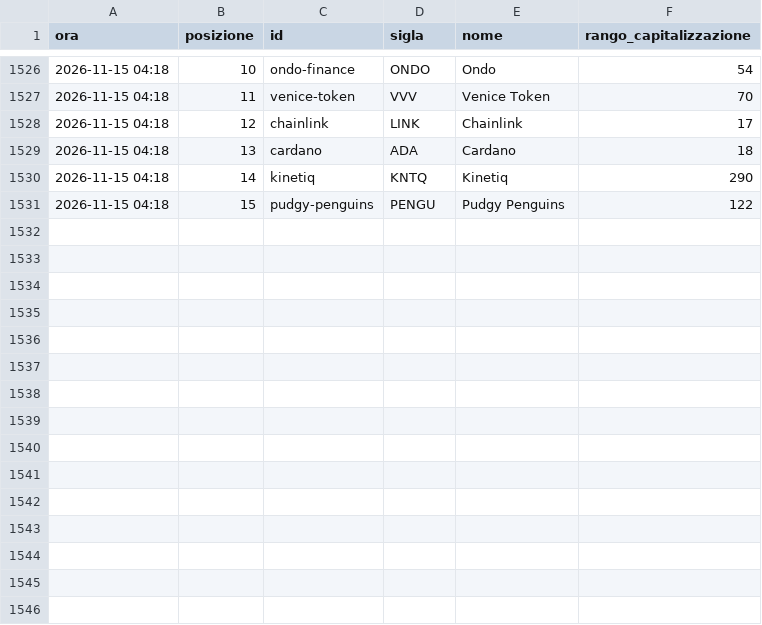
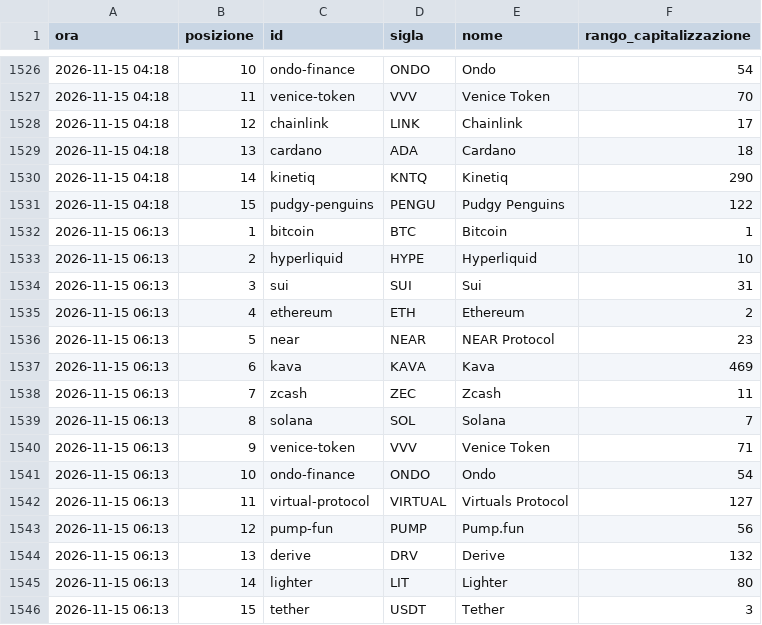
Before and after one commit to alessiobaljak/agentic_trading_system, a CSV file: research/notizie/archivio/tendenze.csv, drawn as a sheet; only a part is shown, gaps mark what is left out; the diff names each change by its address in the sheet, - before the commit and + after, or states it on an @@ line.

```diff
--- a/research/notizie/archivio/tendenze.csv
+++ b/research/notizie/archivio/tendenze.csv
+row 1532: 2026-11-15 06:13 | 1 | bitcoin | BTC | Bitcoin | 1
+row 1533: 2026-11-15 06:13 | 2 | hyperliquid | HYPE | Hyperliquid | 10
+row 1534: 2026-11-15 06:13 | 3 | sui | SUI | Sui | 31
+row 1535: 2026-11-15 06:13 | 4 | ethereum | ETH | Ethereum | 2
+row 1536: 2026-11-15 06:13 | 5 | near | NEAR | NEAR Protocol | 23
+row 1537: 2026-11-15 06:13 | 6 | kava | KAVA | Kava | 469
+row 1538: 2026-11-15 06:13 | 7 | zcash | ZEC | Zcash | 11
+row 1539: 2026-11-15 06:13 | 8 | solana | SOL | Solana | 7
+row 1540: 2026-11-15 06:13 | 9 | venice-token | VVV | Venice Token | 71
+row 1541: 2026-11-15 06:13 | 10 | ondo-finance | ONDO | Ondo | 54
+row 1542: 2026-11-15 06:13 | 11 | virtual-protocol | VIRTUAL | Virtuals Protocol | 127
+row 1543: 2026-11-15 06:13 | 12 | pump-fun | PUMP | Pump.fun | 56
+row 1544: 2026-11-15 06:13 | 13 | derive | DRV | Derive | 132
+row 1545: 2026-11-15 06:13 | 14 | lighter | LIT | Lighter | 80
+row 1546: 2026-11-15 06:13 | 15 | tether | USDT | Tether | 3
```
Also changed, not shown: research/notizie/archivio/giri.csv, 8 other files.
